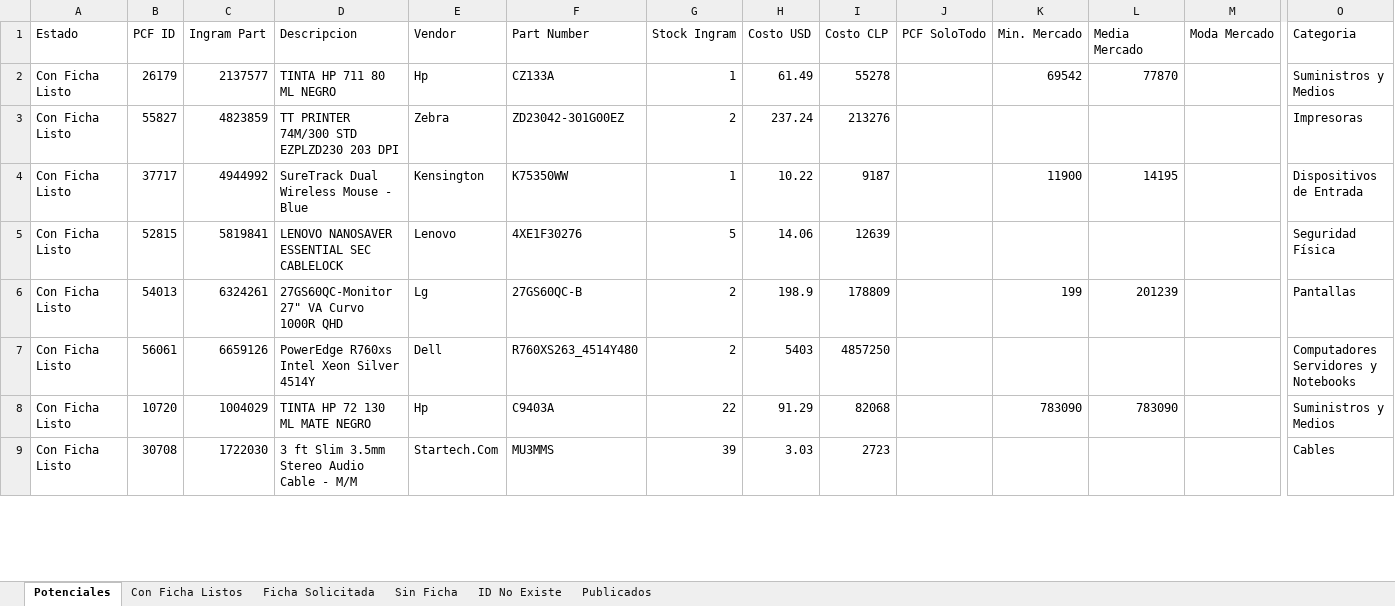
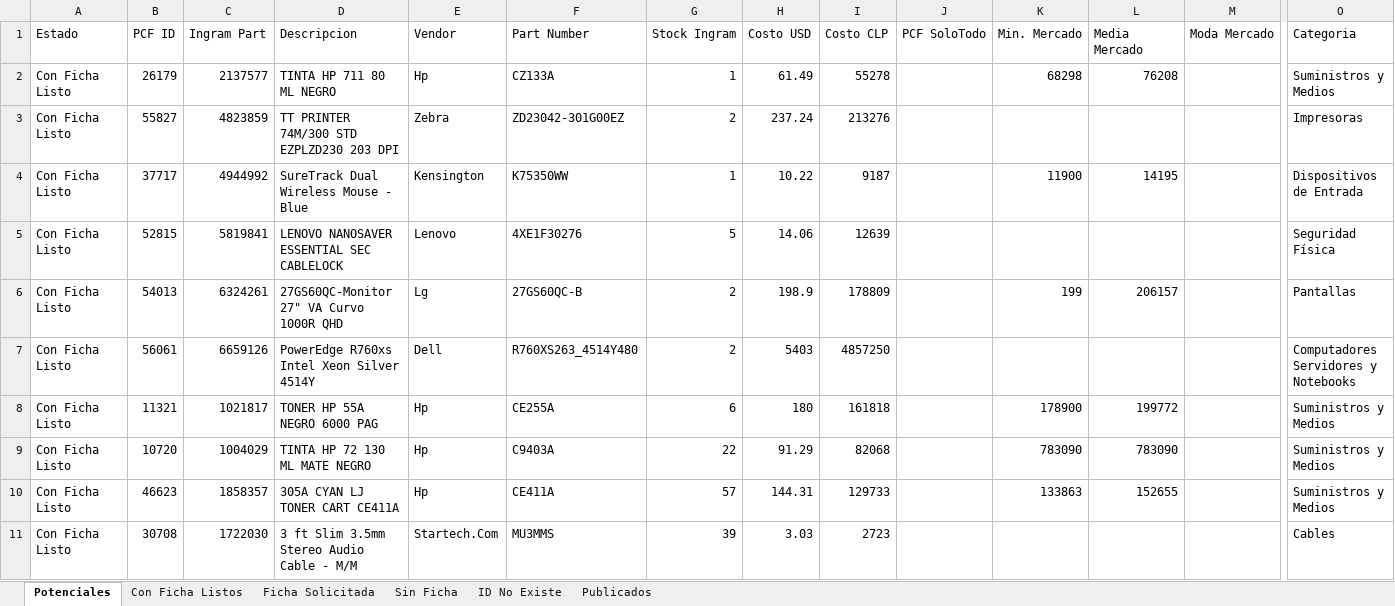
Before and after one commit to aincatoni/pcfactory-monitor-mayoristas, an Excel workbook: mayorista-report.xlsx, sheet Potenciales, drawn as a sheet; only a part is shown, gaps mark what is left out; values as stored, in another font and other column widths than the file's, no borders; rows hold the shown columns only; the diff covers the shown part only; the diff names each change by its address in the sheet, - before the commit and + after, or states it on an @@ line.

```diff
--- a/mayorista-report.xlsx (sheet Potenciales)
+++ b/mayorista-report.xlsx (sheet Potenciales)
-K2 (Min. Mercado): 69542
+K2 (Min. Mercado): 68298
-L2 (Media Mercado): 77870
+L2 (Media Mercado): 76208
-L6 (Media Mercado): 201239
+L6 (Media Mercado): 206157
+row 8: Con Ficha Listo | 11321 | 1021817 | TONER HP 55A NEGRO 6000 PAG | Hp | CE255A | 6 | 180 | 161818 |  | 178900 | 199772 |  | Suministros y Medios
+row 10: Con Ficha Listo | 46623 | 1858357 | 305A CYAN LJ TONER CART CE411A | Hp | CE411A | 57 | 144.31 | 129733 |  | 133863 | 152655 |  | Suministros y Medios
```
Also changed, not shown: 10 added rows, 12 removed rows, 13 moved rows and 372 edited cells elsewhere in this sheet, sheet Publicados, sheet ID No Existe, sheet Con Ficha Listos, sheet Ficha Solicitada, sheet Sin Ficha, 2 other files.
